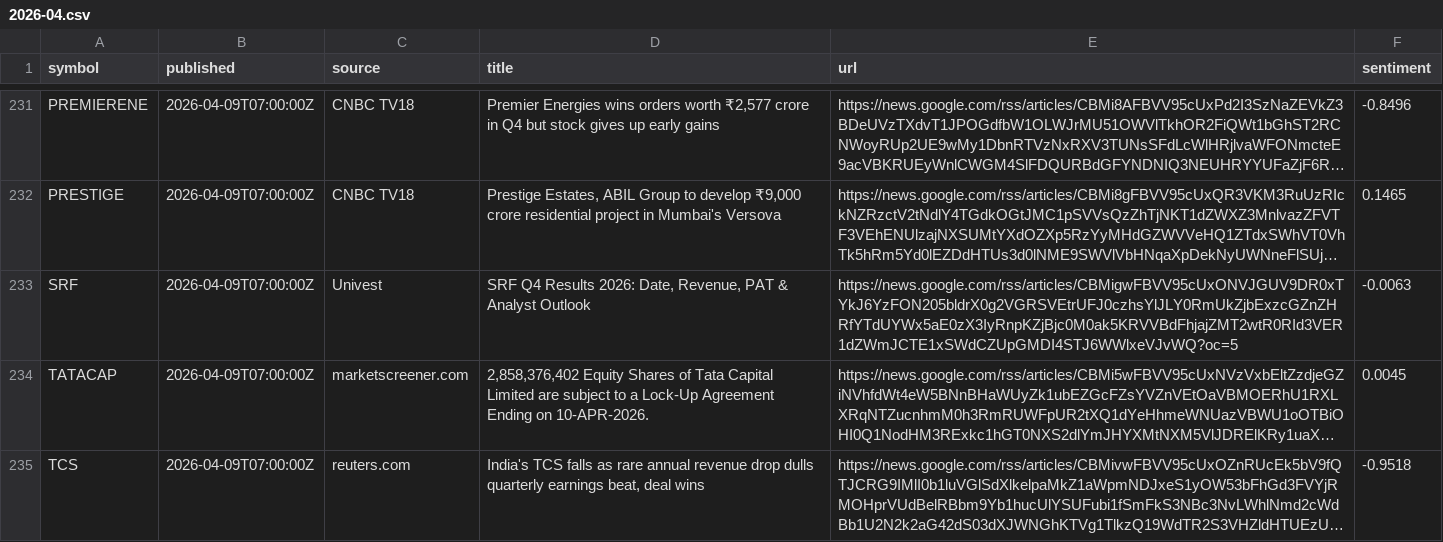
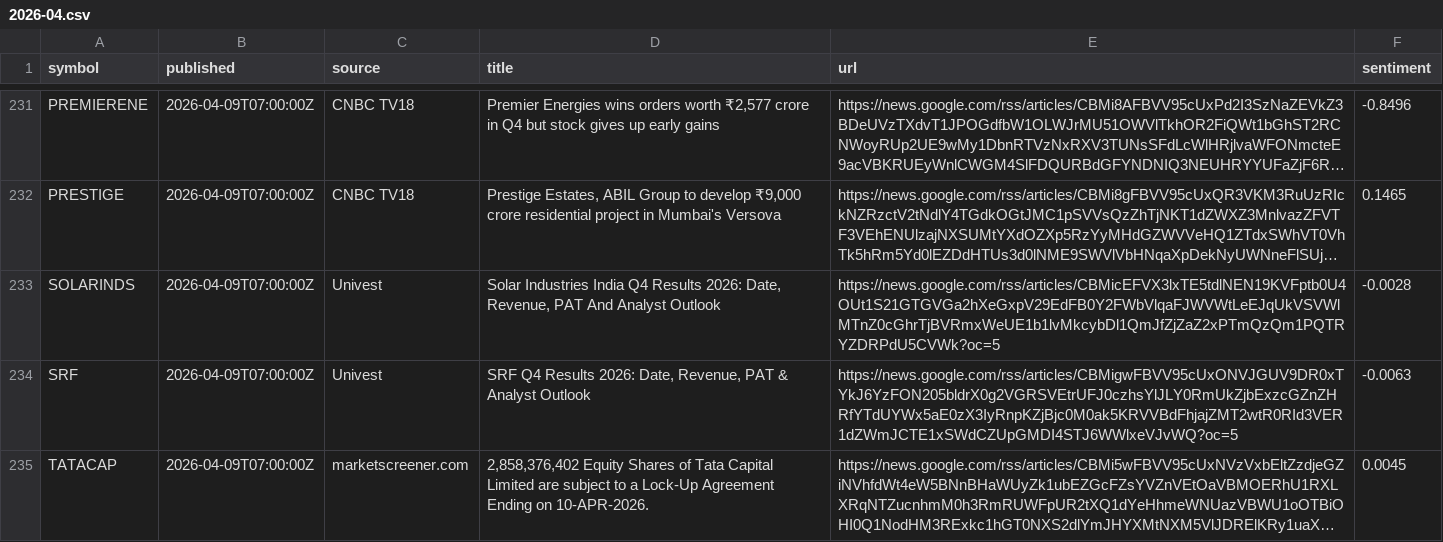
Before and after one commit to san1eev1/Stock-predictor, a CSV file: news/2026-04.csv, drawn as a sheet; only a part is shown, gaps mark what is left out; the shorter side is filled out with more unchanged rows; long unchanged cells end in …; the diff covers the shown part only; the diff names each change by its address in the sheet, - before the commit and + after, or states it on an @@ line.

```diff
--- a/news/2026-04.csv
+++ b/news/2026-04.csv
+row 233: SOLARINDS | 2026-04-09T07:00:00Z | Univest | Solar Industries India Q4 Results 2026: Date, Revenue, PAT And Analyst Outlook | https://news.google.com/rss/articles/CBMicEFVX3lxTE5tdlNEN19KVFptb0U4OUt1S21GTGVGa2hXeGxpV29EdFB0Y2FWbVlqaFJWVWtLeEJqUkVSVWlMTnZ0cGhrTjBVRmxWeUE1b1lvMkcybDl1QmJfZjZaZ2xPTmQzQm1PQTRYZDRPdU5CVWk?oc=5 | -0.0028
```
Also changed, not shown: 3 added rows elsewhere in this file, news/2017-06.csv, news/2022-05.csv, 12 other files.
